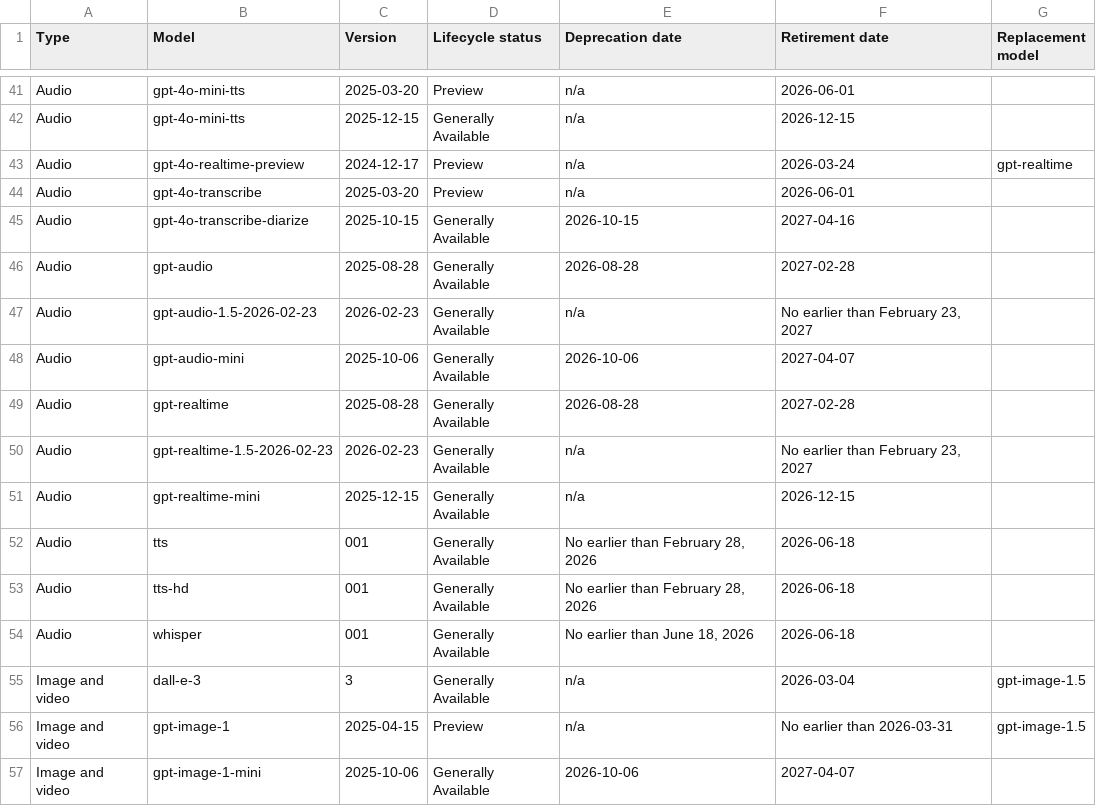
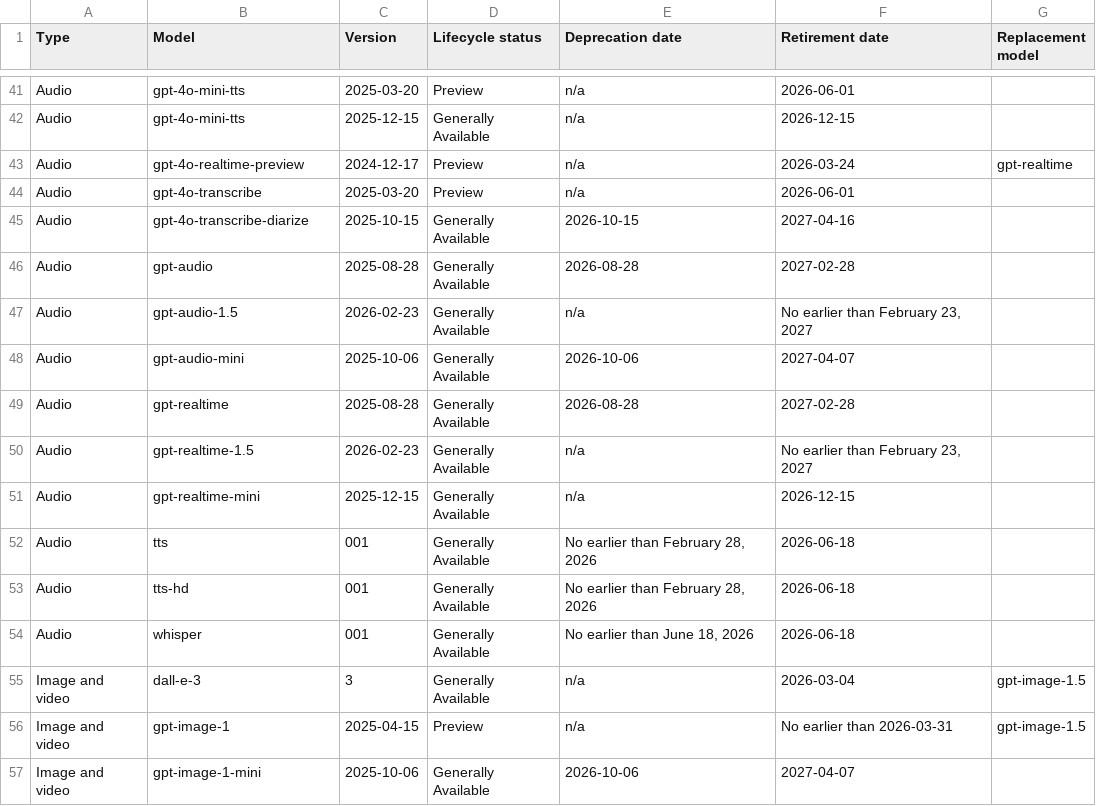
Before and after one commit to conoro/azure-ai-model-retirements-rss, a CSV file: output/current_models.csv, drawn as a sheet; only a part is shown, gaps mark what is left out.

```diff
--- a/output/current_models.csv
+++ b/output/current_models.csv
@@ -46,6 +46,6 @@ Audio,gpt-4o-transcribe-diarize,2025-10-15,Generally Available,2026-10-15,2027-0
 Audio,gpt-audio,2025-08-28,Generally Available,2026-08-28,2027-02-28,
-Audio,gpt-audio-1.5-2026-02-23,2026-02-23,Generally Available,n/a,"No earlier than February 23, 2027",
+Audio,gpt-audio-1.5,2026-02-23,Generally Available,n/a,"No earlier than February 23, 2027",
 Audio,gpt-audio-mini,2025-10-06,Generally Available,2026-10-06,2027-04-07,
 Audio,gpt-realtime,2025-08-28,Generally Available,2026-08-28,2027-02-28,
-Audio,gpt-realtime-1.5-2026-02-23,2026-02-23,Generally Available,n/a,"No earlier than February 23, 2027",
+Audio,gpt-realtime-1.5,2026-02-23,Generally Available,n/a,"No earlier than February 23, 2027",
 Audio,gpt-realtime-mini,2025-12-15,Generally Available,n/a,2026-12-15,
```
Also changed, not shown: 2 other files.
